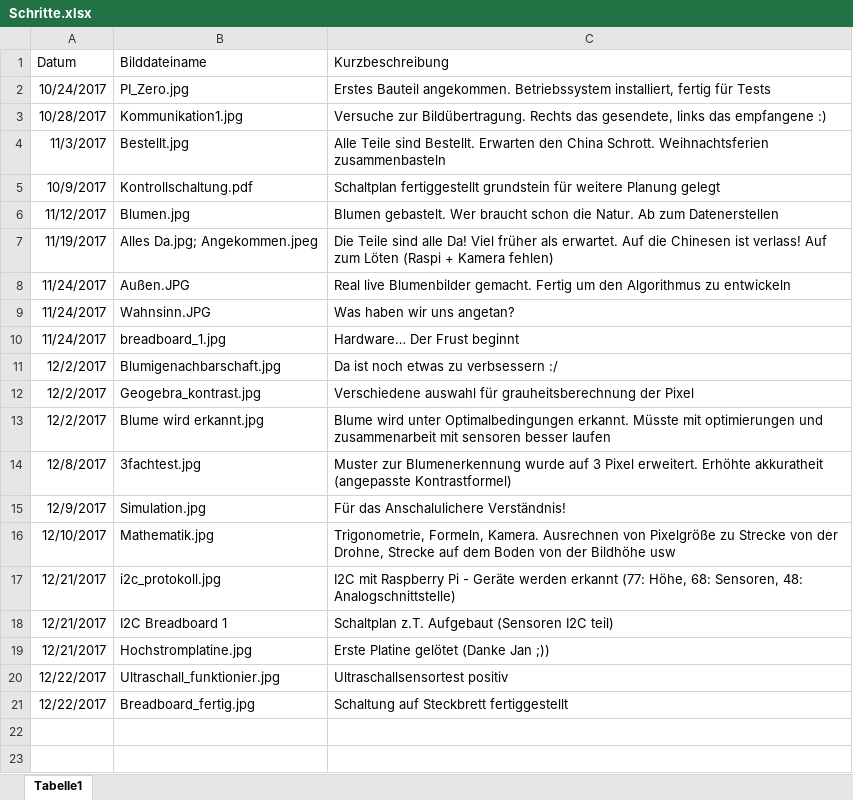
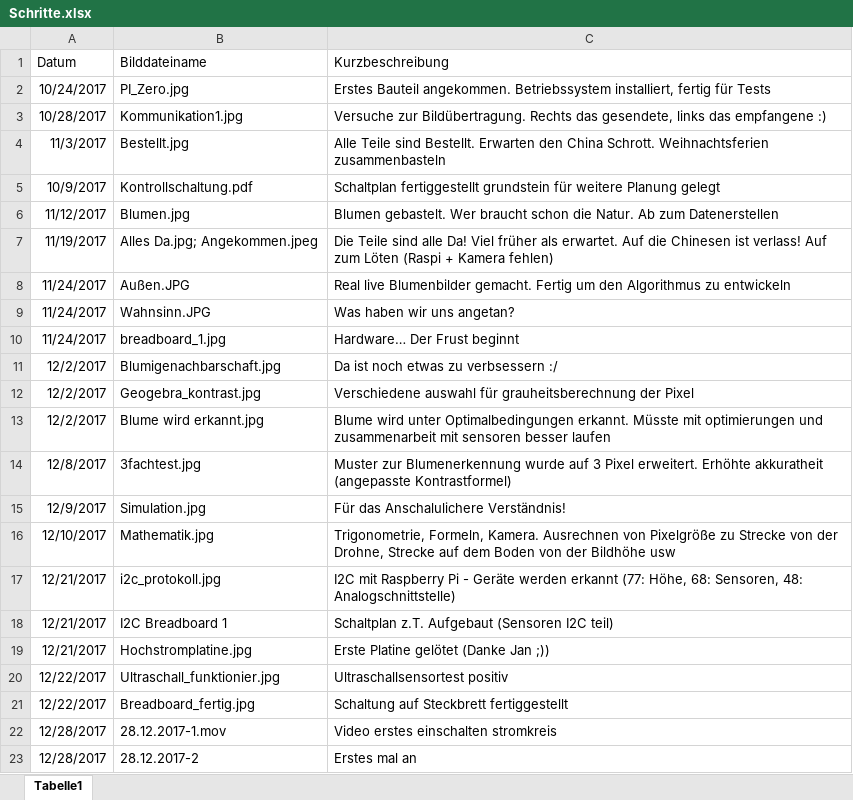
Before and after one commit to KoehlerT/Drohne, an Excel workbook: Dokumentation/Schritte.xlsx, sheet Tabelle1, drawn as a sheet; values as stored, in another font and other column widths than the file's, no borders; the diff names each change by its address in the sheet, - before the commit and + after, or states it on an @@ line.

Commit message:
erste inbetriebnahme

```diff
--- a/Dokumentation/Schritte.xlsx (sheet Tabelle1)
+++ b/Dokumentation/Schritte.xlsx (sheet Tabelle1)
+row 22: 12/28/2017 | 28.12.2017-1.mov | Video erstes einschalten stromkreis
+row 23: 12/28/2017 | 28.12.2017-2 | Erstes mal an
```
Also changed, not shown: 2 other files.
